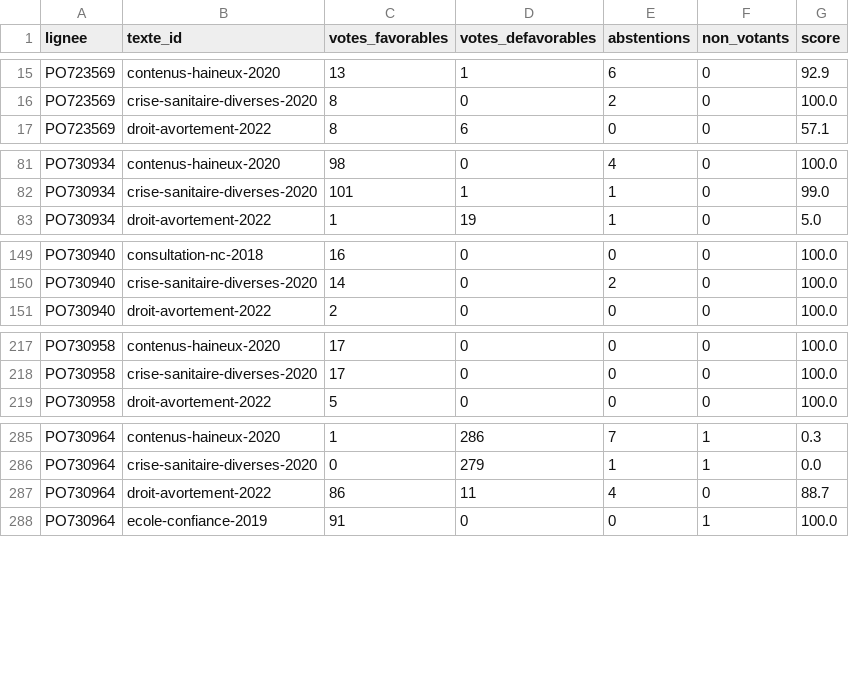
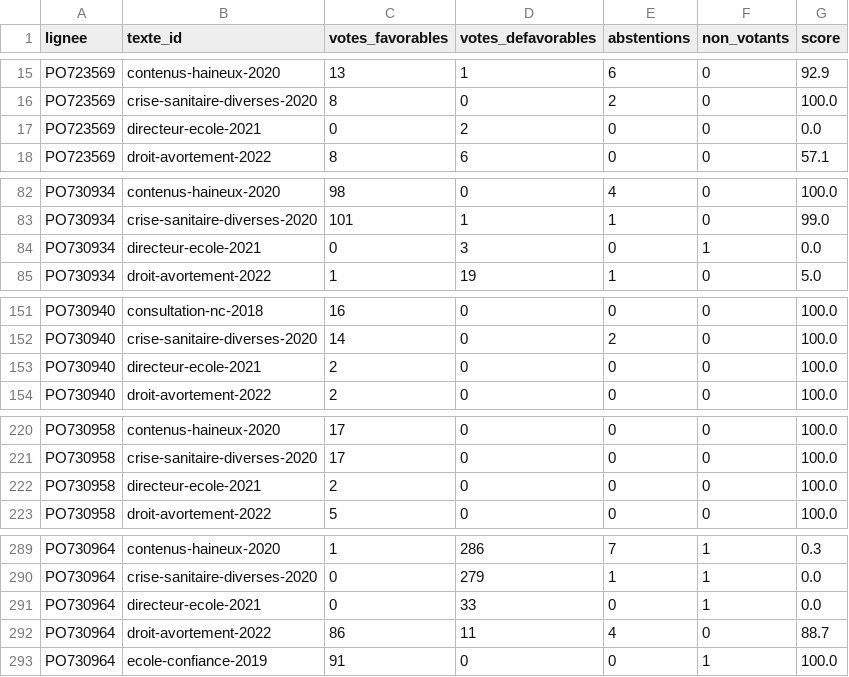
Before and after one commit to m4xim1nus/leurs-voix-nos-droits, a CSV file: data/export/scores_groupes_textes.csv, drawn as a sheet; only a part is shown, gaps mark what is left out; the diff covers the shown part only; the diff names each change by its address in the sheet, - before the commit and + after, or states it on an @@ line.

```diff
--- a/data/export/scores_groupes_textes.csv
+++ b/data/export/scores_groupes_textes.csv
+row 17: PO723569 | directeur-ecole-2021 | 0 | 2 | 0 | 0 | 0.0
+row 84: PO730934 | directeur-ecole-2021 | 0 | 3 | 0 | 1 | 0.0
+row 153: PO730940 | directeur-ecole-2021 | 2 | 0 | 0 | 0 | 100.0
+row 222: PO730958 | directeur-ecole-2021 | 2 | 0 | 0 | 0 | 100.0
+row 291: PO730964 | directeur-ecole-2021 | 0 | 33 | 0 | 1 | 0.0
```
Also changed, not shown: 4 added rows elsewhere in this file, data/export/participation.csv, data/export/scores_scrutins.csv, 13 other files.
